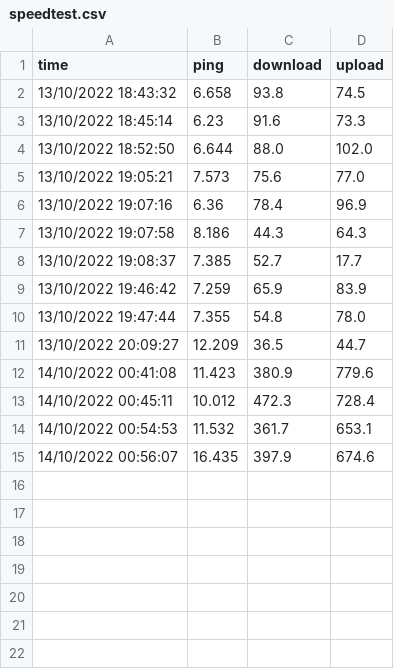
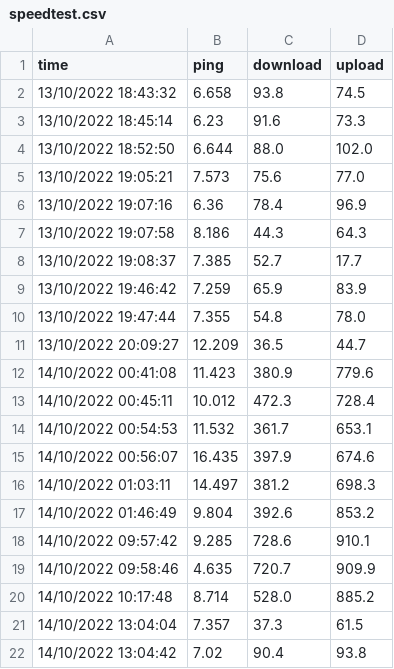
Before and after one commit to kanello/home_monitoring, a CSV file: home_monitor/database/speedtest.csv, drawn as a sheet.

```diff
--- a/home_monitor/database/speedtest.csv
+++ b/home_monitor/database/speedtest.csv
@@ -15 +15,8 @@ time,ping,download,upload
 14/10/2022 00:56:07,16.435,397.9,674.6
+14/10/2022 01:03:11,14.497,381.2,698.3
+14/10/2022 01:46:49,9.804,392.6,853.2
+14/10/2022 09:57:42,9.285,728.6,910.1
+14/10/2022 09:58:46,4.635,720.7,909.9
+14/10/2022 10:17:48,8.714,528.0,885.2
+14/10/2022 13:04:04,7.357,37.3,61.5
+14/10/2022 13:04:42,7.02,90.4,93.8
```
Also changed, not shown: 10 other files.
